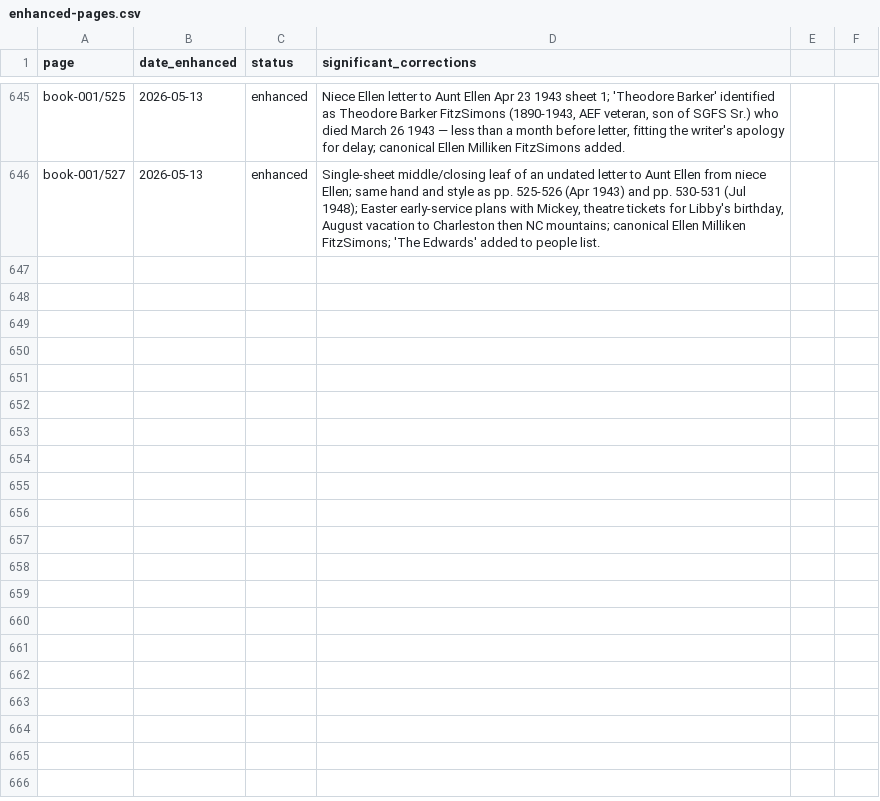
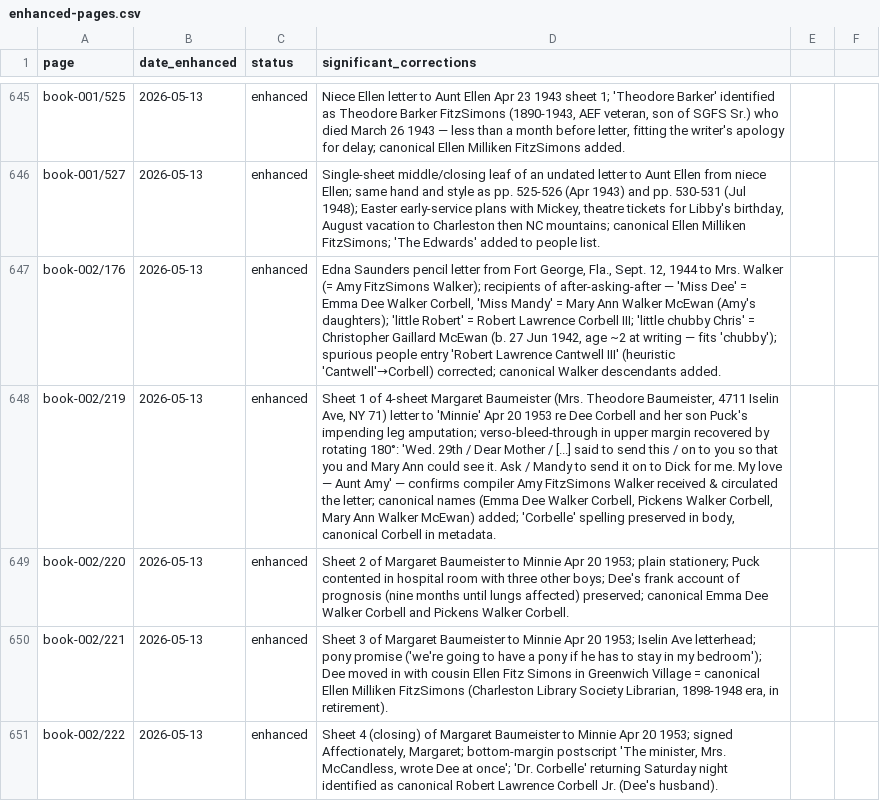
Before and after one commit to HunterMcEwan/nancys-book, a CSV file: data/enhanced-pages.csv, drawn as a sheet; only a part is shown, gaps mark what is left out; the diff names each change by its address in the sheet, - before the commit and + after, or states it on an @@ line.

Commit message:
Enhanced transcription: Batch LLLLL (5 pages, twenty-fourth 3000-px batch)
Major finds: pp219-222 is a 4-sheet letter dated April 20, 1953
from Margaret Baumeister to "Minnie" (the younger Minnie = Mary
Annie FitzSimons Allston, since the elder Minnie d. 1934)
recounting Puck Corbell's hospitalization on the eve of his leg
amputation (Mon Apr 27 1953). Doctors estimated ~9 months until
lungs affected - fits Puck's Dec 2 1953 death. p176 = Edna
Saunders 1944 pencil letter from Fort George FL to Amy.

book-002/p176 - Edna Saunders pencil letter from Fort George, Fla.,
  Sept 12 1944 to Mrs. Walker (Amy). Asks after "Miss Dee" (Dee
  Walker Corbell), "Miss Mandy" (Mary Ann Walker McEwan), "little
  Robert" (Robert Lawrence Corbell III), and "little chubby Chris"
  (Christopher Gaillard McEwan, age ~2 at writing). Cantwell ->
  Corbell heuristic correction.

book-002/p219 - Sheet 1 of Margaret Baumeister (Mrs. Theodore
  Baumeister, 4711 Iselin Ave, NY 71) -> "Minnie" letter, April
  20 1953. Reports a day downtown with niece Dee Corbell. Upper-
  margin bleed-through (rotated 180): "Wed. 29th / Dear Mother /
  ... said to send this on to you so that you and Mary Ann could
  see it. Ask Mandy to send it on to Dick for me. My love - Aunt
  Amy" - compiler Amy received and forwarded this letter.

book-002/p220 - Sheet 2. Margaret describes Puck contented in
  hospital with "three" (struck-through "four") other boys, then
  quotes Dee's frank account of the prognosis: ~9 months until
  the lungs become affected.

book-002/p221 - Sheet 3. The pony promise: "But we're going to
  have a pony if he has to stay in my bedroom." Dee leaves an
  expensive hotel and moves in with cousin Ellen FitzSimons in
  Greenwich Village (= canonical Ellen Milliken FitzSimons).

book-002/p222 - Sheet 4 (closing). Operation set for Monday (Apr
  27 1953); "no soldier on the battle field shows more valor."
  Signed Affectionately, Margaret. Bottom-margin postscript: "The
  minister, Mrs. McCandless, wrote Dee at once." "Dr. Corbelle"
  returning Saturday = Robert Lawrence Corbell Jr. (Puck's father).

```diff
--- a/data/enhanced-pages.csv
+++ b/data/enhanced-pages.csv
+row 647: book-002/176 | 2026-05-13 | enhanced | Edna Saunders pencil letter from Fort George, Fla., Sept. 12, 1944 to Mrs. Walker (= Amy FitzSimons Walker); recipients of after-asking-after — 'Miss Dee' = Emma Dee Walker Corbell, 'Miss Mandy' = Mary Ann Walker McEwan (Amy's daughters); 'little Robert' = Robert Lawrence Corbell III; 'little chubby Chris' = Christopher Gaillard McEwan (b. 27 Jun 1942, age ~2 at writing — fits 'chubby'); spurious people entry 'Robert Lawrence Cantwell III' (heuristic 'Cantwell'→Corbell) corrected; canonical Walker descendants added.
+row 648: book-002/219 | 2026-05-13 | enhanced | Sheet 1 of 4-sheet Margaret Baumeister (Mrs. Theodore Baumeister, 4711 Iselin Ave, NY 71) letter to 'Minnie' Apr 20 1953 re Dee Corbell and her son Puck's impending leg amputation; verso-bleed-through in upper margin recovered by rotating 180°: 'Wed. 29th / Dear Mother / [...] said to send this / on to you so that you and Mary Ann could see it. Ask / Mandy to send it on to Dick for me. My love — Aunt Amy' — confirms compiler Amy FitzSimons Walker received & circulated the letter; canonical names (Emma Dee Walker Corbell, Pickens Walker Corbell, Mary Ann Walker McEwan) added; 'Corbelle' spelling preserved in body, canonical Corbell in metadata.
+row 649: book-002/220 | 2026-05-13 | enhanced | Sheet 2 of Margaret Baumeister to Minnie Apr 20 1953; plain stationery; Puck contented in hospital room with three other boys; Dee's frank account of prognosis (nine months until lungs affected) preserved; canonical Emma Dee Walker Corbell and Pickens Walker Corbell.
+row 650: book-002/221 | 2026-05-13 | enhanced | Sheet 3 of Margaret Baumeister to Minnie Apr 20 1953; Iselin Ave letterhead; pony promise ('we're going to have a pony if he has to stay in my bedroom'); Dee moved in with cousin Ellen Fitz Simons in Greenwich Village = canonical Ellen Milliken FitzSimons (Charleston Library Society Librarian, 1898-1948 era, in retirement).
+row 651: book-002/222 | 2026-05-13 | enhanced | Sheet 4 (closing) of Margaret Baumeister to Minnie Apr 20 1953; signed Affectionately, Margaret; bottom-margin postscript 'The minister, Mrs. McCandless, wrote Dee at once'; 'Dr. Corbelle' returning Saturday night identified as canonical Robert Lawrence Corbell Jr. (Dee's husband).
```
Also changed, not shown: 5 other files.
